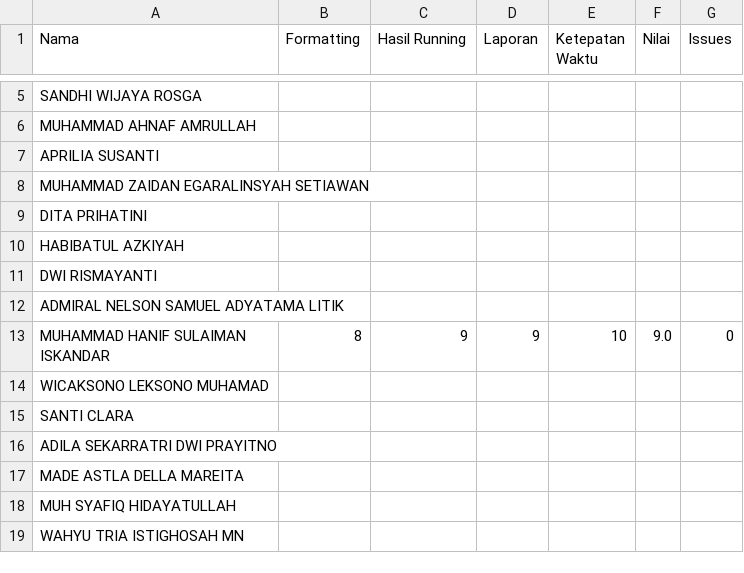
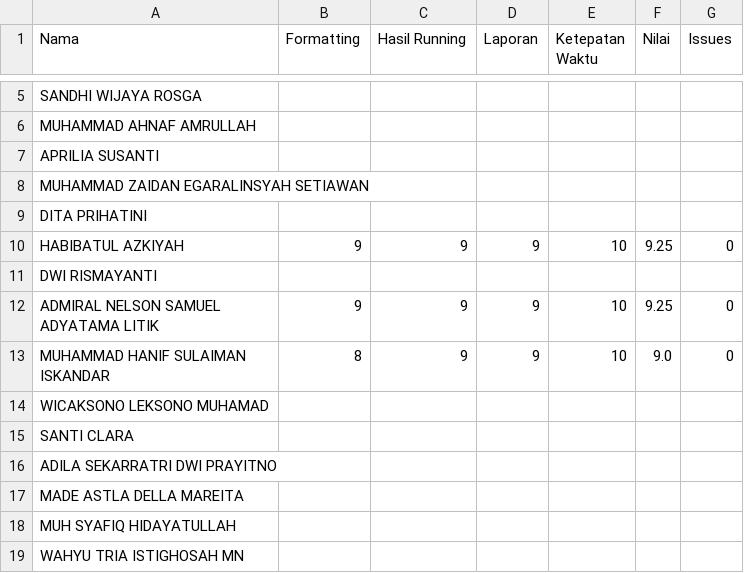
Before and after one commit to asistensi-matematika/pbo, a CSV file: submissions/tugas4-pbo.csv, drawn as a sheet; only a part is shown, gaps mark what is left out.

Commit message:
:fire: update v2

```diff
--- a/submissions/tugas4-pbo.csv
+++ b/submissions/tugas4-pbo.csv
@@ -9,5 +9,5 @@ MUHAMMAD ZAIDAN EGARALINSYAH SETIAWAN,,,,,,
 DITA PRIHATINI,,,,,,
-HABIBATUL AZKIYAH,,,,,,
+HABIBATUL AZKIYAH,9,9,9,10,9.25,0
 DWI RISMAYANTI,,,,,,
-ADMIRAL NELSON SAMUEL ADYATAMA LITIK,,,,,,
+ADMIRAL NELSON SAMUEL ADYATAMA LITIK,9,9,9,10,9.25,0
 MUHAMMAD HANIF SULAIMAN ISKANDAR,8,9,9,10,9.0,0
```
